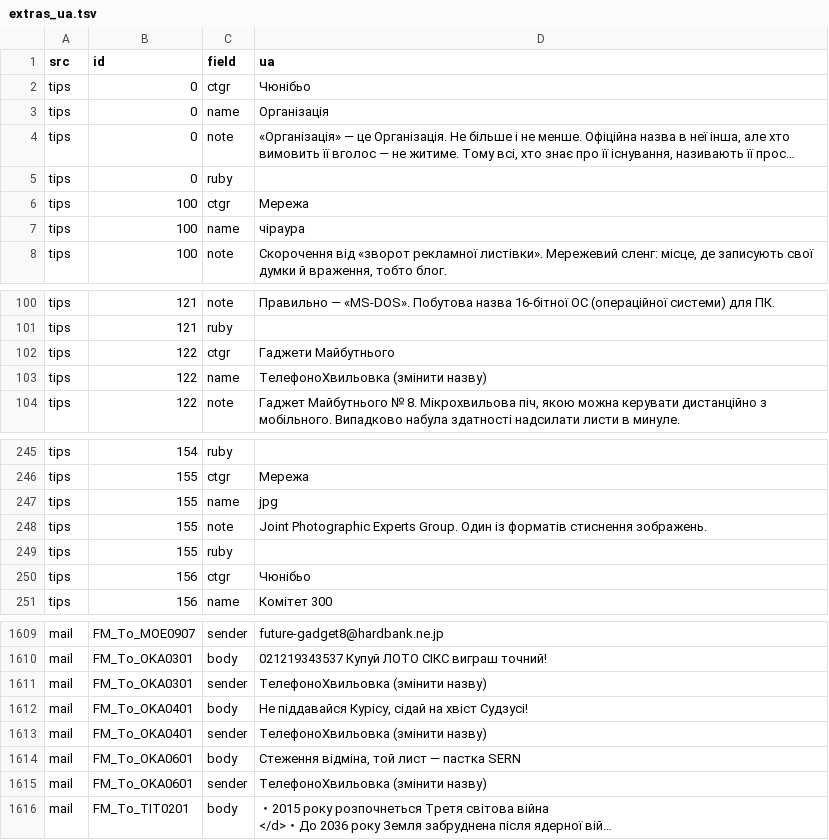
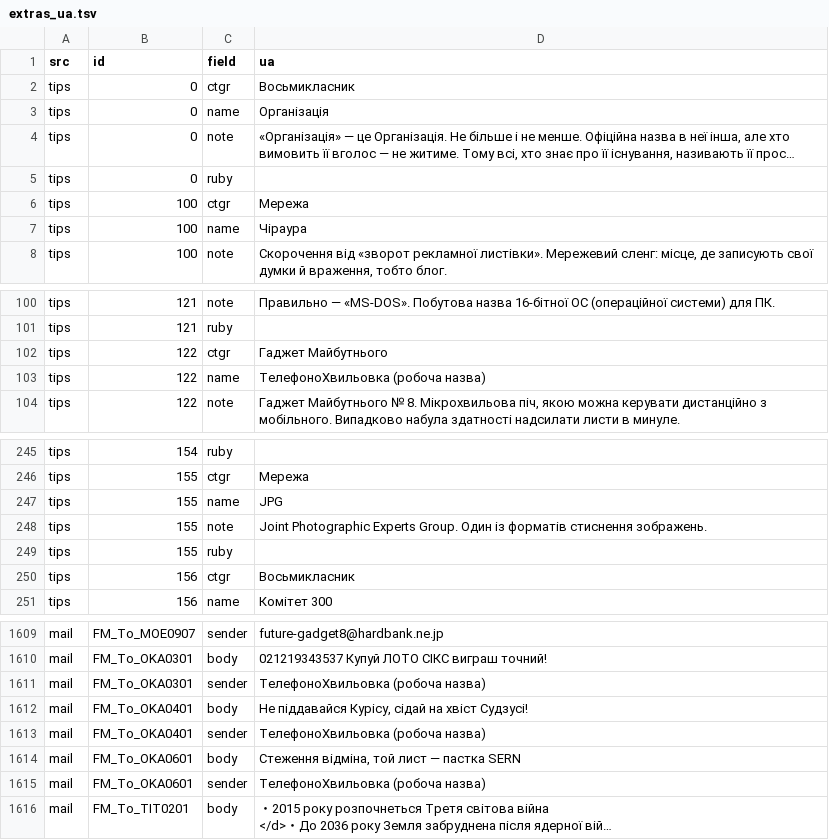
Before and after one commit to ryukano/steins-gate-reboot-ua, a TSV file: data/extras_ua.tsv, drawn as a sheet; only a part is shown, gaps mark what is left out; long unchanged cells end in …; the diff covers the shown part only; the diff names each change by its address in the sheet, - before the commit and + after, or states it on an @@ line.

```diff
--- a/data/extras_ua.tsv
+++ b/data/extras_ua.tsv
-D2 (ua): Чюнібьо
+D2 (ua): Восьмикласник
-D7 (ua): чіраура
+D7 (ua): Чіраура
-D102 (ua): Гаджети Майбутнього
+D102 (ua): Гаджет Майбутнього
-D103 (ua): ТелефоноХвильовка (змінити назву)
+D103 (ua): ТелефоноХвильовка (робоча назва)
-D247 (ua): jpg
+D247 (ua): JPG
-D250 (ua): Чюнібьо
+D250 (ua): Восьмикласник
-D1611 (ua): ТелефоноХвильовка (змінити назву)
+D1611 (ua): ТелефоноХвильовка (робоча назва)
-D1613 (ua): ТелефоноХвильовка (змінити назву)
+D1613 (ua): ТелефоноХвильовка (робоча назва)
-D1615 (ua): ТелефоноХвильовка (змінити назву)
+D1615 (ua): ТелефоноХвильовка (робоча назва)
```
Also changed, not shown: 60 edited cells elsewhere in this file, 3 other files.
